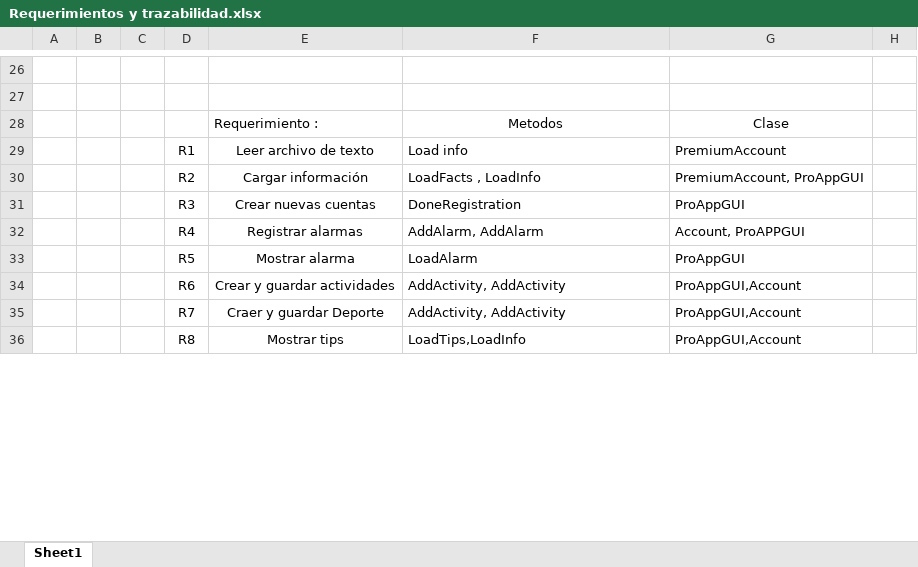
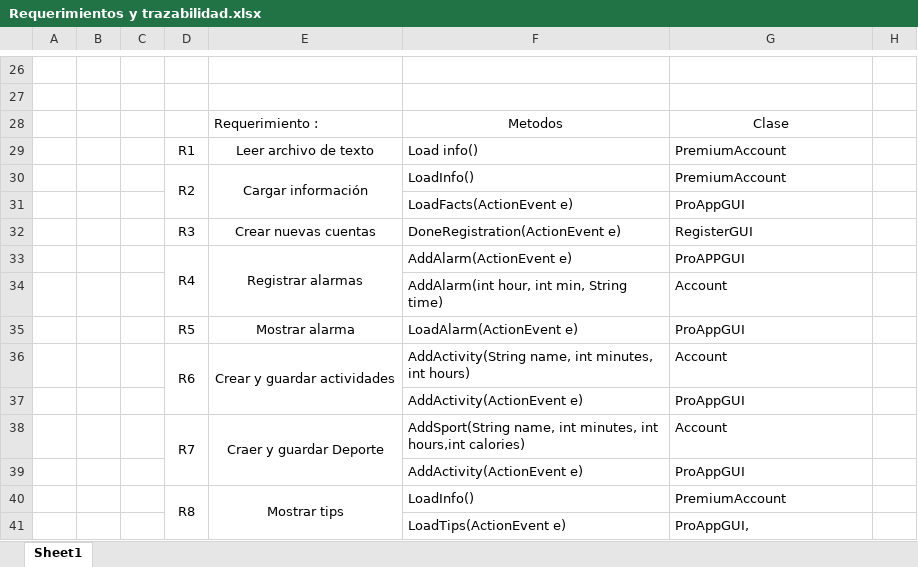
Before and after one commit to MateoL7/u-life, an Excel workbook: docs/Requerimientos y trazabilidad.xlsx, sheet Sheet1, drawn as a sheet; only a part is shown, gaps mark what is left out; values as stored, in another font and other column widths than the file's, no borders; addresses are those after the commit; the diff covers the shown part only; the diff names each change by its address in the sheet, - before the commit and + after, or states it on an @@ line.

```diff
--- a/docs/Requerimientos y trazabilidad.xlsx (sheet Sheet1)
+++ b/docs/Requerimientos y trazabilidad.xlsx (sheet Sheet1)
-F29: Load info
+F29: Load info()
+D30:D31 merged
+E30:E31 merged
-F30: LoadFacts , LoadInfo
+F30: LoadInfo()
-G30: PremiumAccount, ProAppGUI
+G30: PremiumAccount
+row 31:  |  |  |  |  | LoadFacts(ActionEvent e) | ProAppGUI
-F32: DoneRegistration
+F32: DoneRegistration(ActionEvent e)
-G32: ProAppGUI
+G32: RegisterGUI
+D33:D34 merged
+E33:E34 merged
-F33: AddAlarm, AddAlarm
+F33: AddAlarm(ActionEvent e)
-G33: Account, ProAPPGUI
+G33: ProAPPGUI
+row 34:  |  |  |  |  | AddAlarm(int hour, int min, String time) | Account
-F35: LoadAlarm
+F35: LoadAlarm(ActionEvent e)
+D36:D37 merged
+E36:E37 merged
-F36: AddActivity, AddActivity
+F36: AddActivity(String name, int minutes, int hours)
-G36: ProAppGUI,Account
+G36: Account
+row 37:  |  |  |  |  | AddActivity(ActionEvent e) | ProAppGUI
+D38:D39 merged
+E38:E39 merged
-F38: AddActivity, AddActivity
+F38: AddSport(String name, int minutes, int hours,int calories)
-G38: ProAppGUI,Account
+G38: Account
+row 39:  |  |  |  |  | AddActivity(ActionEvent e) | ProAppGUI
+D40:D41 merged
+E40:E41 merged
-F40: LoadTips,LoadInfo
+F40: LoadInfo()
-G40: ProAppGUI,Account
+G40: PremiumAccount
+row 41:  |  |  |  |  | LoadTips(ActionEvent e) | ProAppGUI,
```
Also changed, not shown: 17 added rows, 13 edited cells, cell formats and merged cells elsewhere in this sheet.
